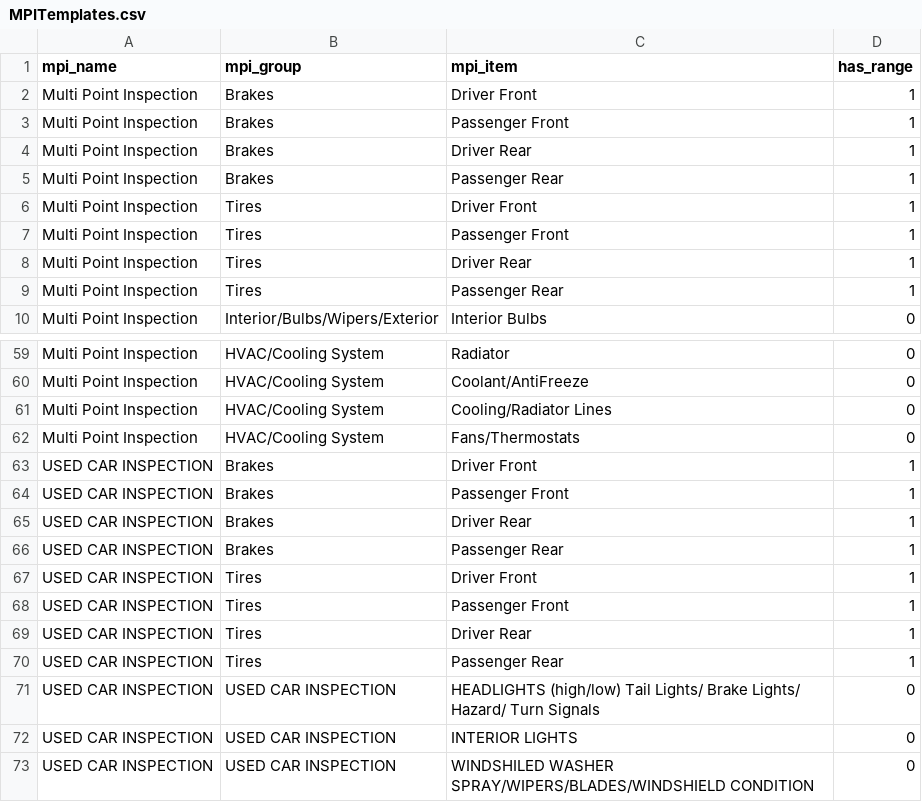
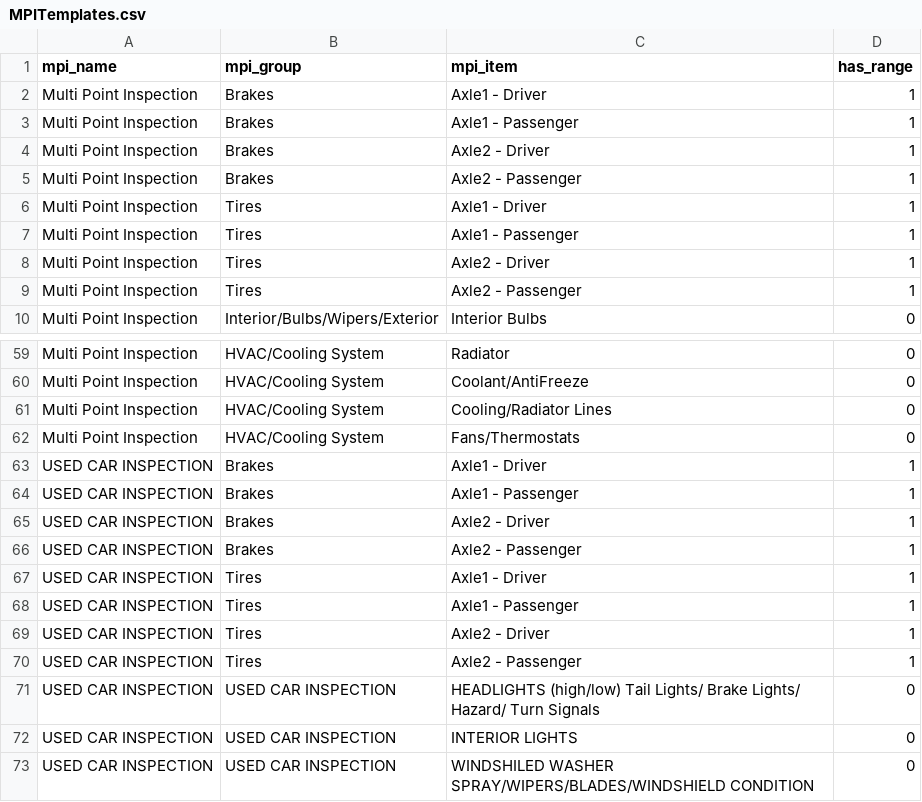
Before and after one commit to aristidesgpg/Symfony-car-service, a CSV file: public/csv/MPITemplates.csv, drawn as a sheet; only a part is shown, gaps mark what is left out.

Commit message:
Update dataFixture for MPI

```diff
--- a/public/csv/MPITemplates.csv
+++ b/public/csv/MPITemplates.csv
@@ -1,10 +1,10 @@
 "mpi_name","mpi_group","mpi_item","has_range"
-"Multi Point Inspection","Brakes","Driver Front","1"
-"Multi Point Inspection","Brakes","Passenger Front","1"
-"Multi Point Inspection","Brakes","Driver Rear","1"
-"Multi Point Inspection","Brakes","Passenger Rear","1"
-"Multi Point Inspection","Tires","Driver Front","1"
-"Multi Point Inspection","Tires","Passenger Front","1"
-"Multi Point Inspection","Tires","Driver Rear","1"
-"Multi Point Inspection","Tires","Passenger Rear","1"
+"Multi Point Inspection","Brakes","Axle1 - Driver","1"
+"Multi Point Inspection","Brakes","Axle1 - Passenger","1"
+"Multi Point Inspection","Brakes","Axle2 - Driver","1"
+"Multi Point Inspection","Brakes","Axle2 - Passenger","1"
+"Multi Point Inspection","Tires","Axle1 - Driver","1"
+"Multi Point Inspection","Tires","Axle1 - Passenger","1"
+"Multi Point Inspection","Tires","Axle2 - Driver","1"
+"Multi Point Inspection","Tires","Axle2 - Passenger","1"
 "Multi Point Inspection","Interior/Bulbs/Wipers/Exterior","Interior Bulbs","0"
@@ -62,10 +62,10 @@
 "Multi Point Inspection","HVAC/Cooling System","Fans/Thermostats","0"
-"USED CAR INSPECTION","Brakes","Driver Front","1"
-"USED CAR INSPECTION","Brakes","Passenger Front","1"
-"USED CAR INSPECTION","Brakes","Driver Rear","1"
-"USED CAR INSPECTION","Brakes","Passenger Rear","1"
-"USED CAR INSPECTION","Tires","Driver Front","1"
-"USED CAR INSPECTION","Tires","Passenger Front","1"
-"USED CAR INSPECTION","Tires","Driver Rear","1"
-"USED CAR INSPECTION","Tires","Passenger Rear","1"
+"USED CAR INSPECTION","Brakes","Axle1 - Driver","1"
+"USED CAR INSPECTION","Brakes","Axle1 - Passenger","1"
+"USED CAR INSPECTION","Brakes","Axle2 - Driver","1"
+"USED CAR INSPECTION","Brakes","Axle2 - Passenger","1"
+"USED CAR INSPECTION","Tires","Axle1 - Driver","1"
+"USED CAR INSPECTION","Tires","Axle1 - Passenger","1"
+"USED CAR INSPECTION","Tires","Axle2 - Driver","1"
+"USED CAR INSPECTION","Tires","Axle2 - Passenger","1"
 "USED CAR INSPECTION","USED CAR INSPECTION","HEADLIGHTS (high/low) Tail Lights/ Brake Lights/ Hazard/ Turn Signals","0"
```
